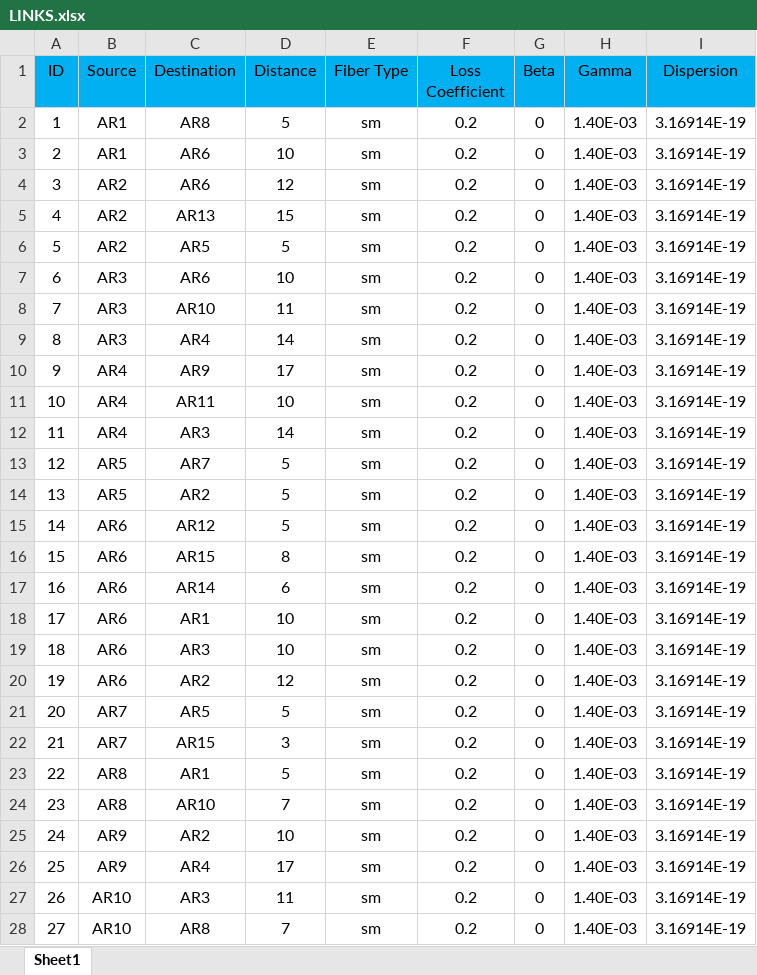
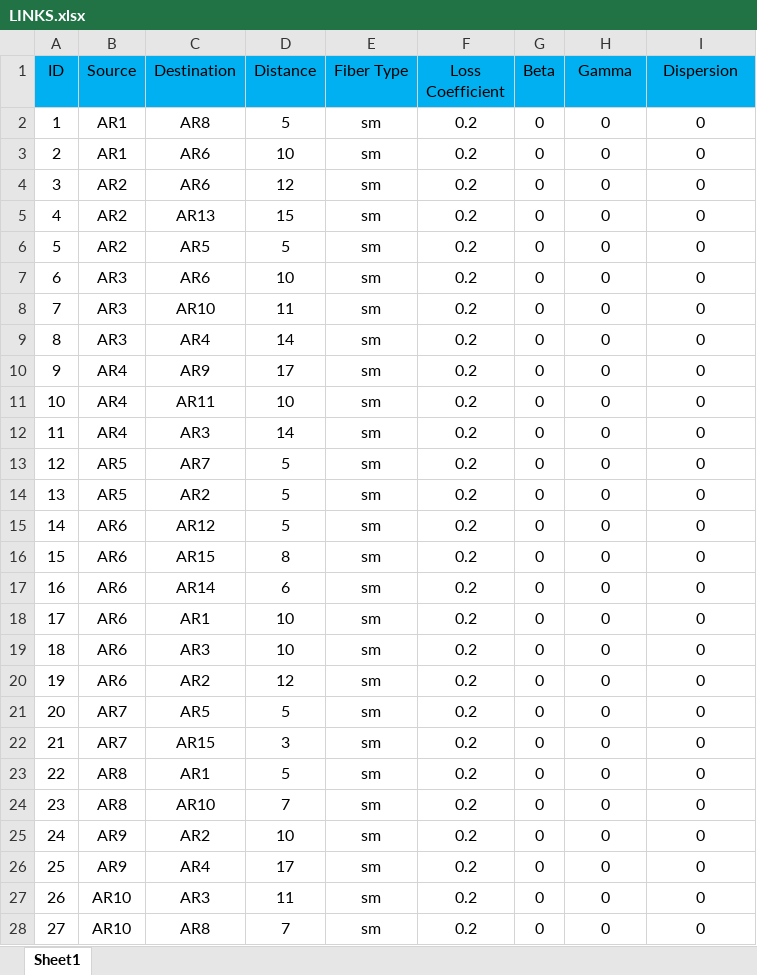
Before and after one commit to farzad1132/NetPlanner, an Excel workbook: Khuzestan Network/LINKS.xlsx, sheet Sheet1, drawn as a sheet; only a part is shown; values as stored, in another font and other column widths than the file's, no borders; the diff covers the shown part only; the diff names each change by its address in the sheet, - before the commit and + after, or states it on an @@ line.

```diff
--- a/Khuzestan Network/LINKS.xlsx (sheet Sheet1)
+++ b/Khuzestan Network/LINKS.xlsx (sheet Sheet1)
-H2:H28 (Gamma): 1.40E-03
+H2:H28 (Gamma): 0
-I2:I28 (Dispersion): 3.16914E-19
+I2:I28 (Dispersion): 0
```
Also changed, not shown: 20 edited cells elsewhere in this sheet, 26 other files.
